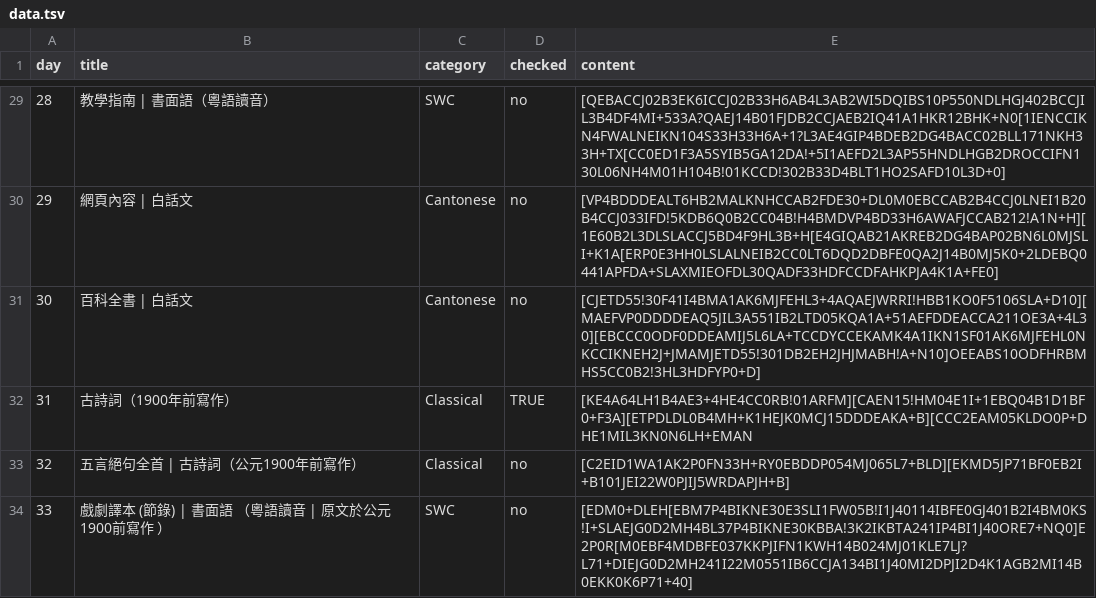
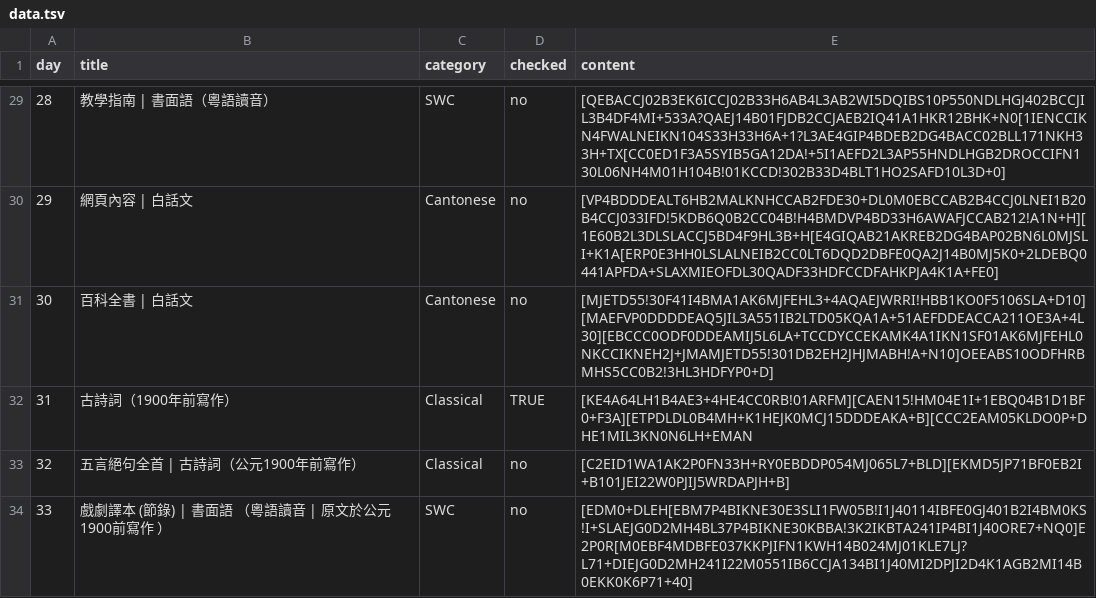
Before and after one commit to jkwchui/canto.cryptic.season.2.explorer, a TSV file: data.tsv, drawn as a sheet; only a part is shown, gaps mark what is left out.

Commit message:
Update data.tsv day 30 [C to [M

```diff
--- a/data.tsv
+++ b/data.tsv
@@ -30,3 +30,3 @@ day	title	category	checked	content
 29	網頁內容 | 白話文	Cantonese	no	[VP4BDDDEALT6HB2MALKNHCCAB2FDE30+DL0M0EBCCAB2B4CCJ0LNEI1B20B4CCJ033IFD!5KDB6Q0B2CC04B!H4BMDVP4BD33H6AWAFJCCAB212!A1N+H][1E60B2L3DLSLACCJ5BD4F9HL3B+H[E4GIQAB21AKREB2DG4BAP02BN6L0MJSLI+K1A[ERP0E3HH0LSLALNEIB2CC0LT6DQD2DBFE0QA2J14B0MJ5K0+2LDEBQ0441APFDA+SLAXMIEOFDL30QADF33HDFCCDFAHKPJA4K1A+FE0]
-30	百科全書 | 白話文	Cantonese	no	[CJETD55!30F41I4BMA1AK6MJFEHL3+4AQAEJWRRI!HBB1KO0F5106SLA+D10][MAEFVP0DDDDEAQ5JIL3A551IB2LTD05KQA1A+51AEFDDEACCA211OE3A+4L30][EBCCC0ODF0DDEAMIJ5L6LA+TCCDYCCEKAMK4A1IKN1SF01AK6MJFEHL0NKCCIKNEH2J+JMAMJETD55!301DB2EH2JHJMABH!A+N10]OEEABS10ODFHRBMHS5CC0B2!3HL3HDFYP0+D]
+30	百科全書 | 白話文	Cantonese	no	[MJETD55!30F41I4BMA1AK6MJFEHL3+4AQAEJWRRI!HBB1KO0F5106SLA+D10][MAEFVP0DDDDEAQ5JIL3A551IB2LTD05KQA1A+51AEFDDEACCA211OE3A+4L30][EBCCC0ODF0DDEAMIJ5L6LA+TCCDYCCEKAMK4A1IKN1SF01AK6MJFEHL0NKCCIKNEH2J+JMAMJETD55!301DB2EH2JHJMABH!A+N10]OEEABS10ODFHRBMHS5CC0B2!3HL3HDFYP0+D]
 31	古詩詞（1900年前寫作）	Classical	TRUE	[KE4A64LH1B4AE3+4HE4CC0RB!01ARFM][CAEN15!HM04E1I+1EBQ04B1D1BF0+F3A][ETPDLDL0B4MH+K1HEJK0MCJ15DDDEAKA+B][CCC2EAM05KLDO0P+DHE1MIL3KN0N6LH+EMAN
```
